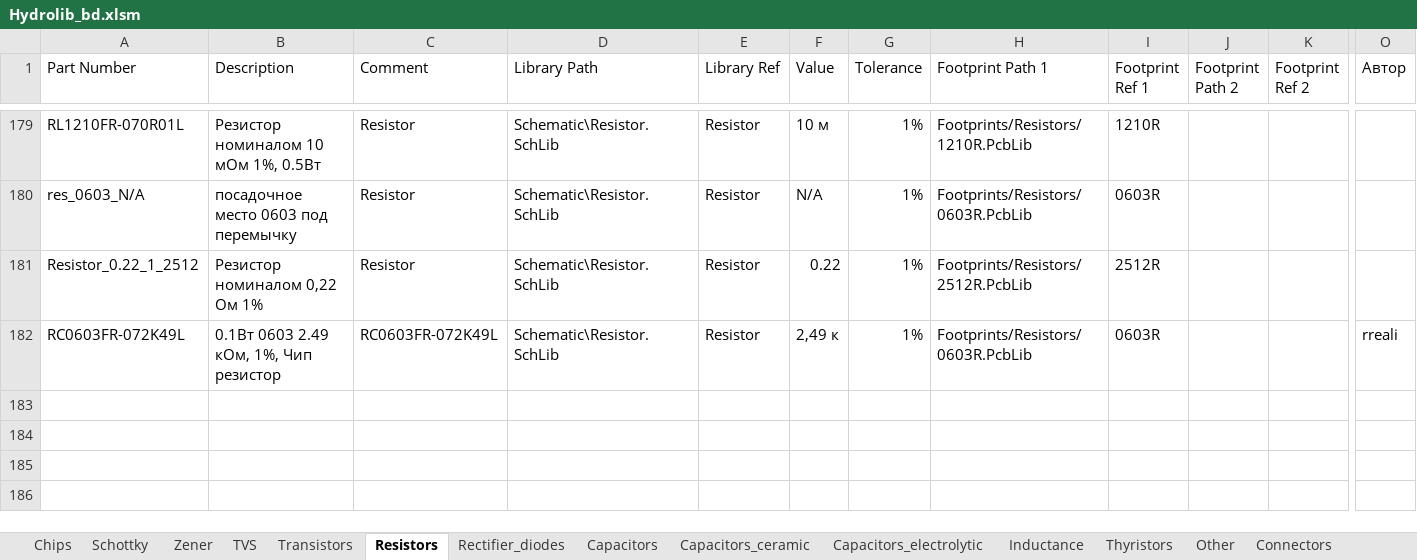
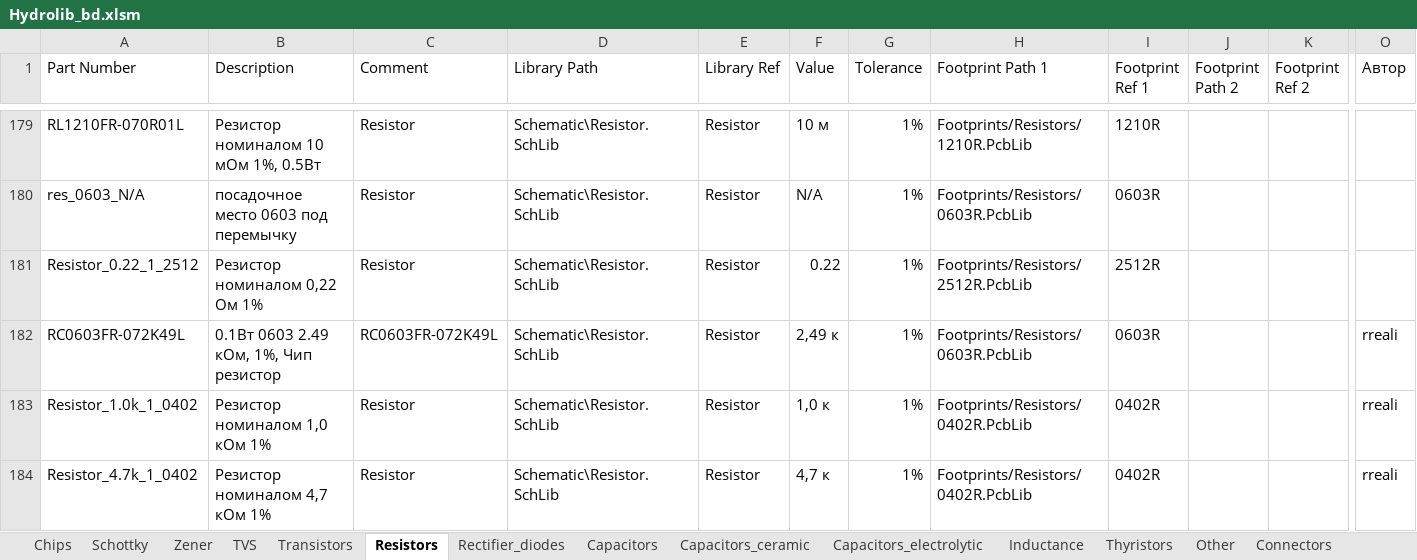
Before and after one commit to hydronautics-team/Hydrolib, an Excel workbook: Database/Hydrolib_bd.xlsm, sheet Resistors, drawn as a sheet; only a part is shown, gaps mark what is left out; values as stored, in another font and other column widths than the file's, no borders; table styles not drawn; rows hold the shown columns only; the diff names each change by its address in the sheet, - before the commit and + after, or states it on an @@ line.

```diff
--- a/Database/Hydrolib_bd.xlsm (sheet Resistors)
+++ b/Database/Hydrolib_bd.xlsm (sheet Resistors)
+row 183: Resistor_1.0k_1_0402 | Резистор номиналом 1,0 кОм 1% | Resistor | Schematic\Resistor.SchLib | Resistor | 1,0 к | 1% | Footprints/Resistors/0402R.PcbLib | 0402R |  |  | rreali
+row 184: Resistor_4.7k_1_0402 | Резистор номиналом 4,7 кОм 1% | Resistor | Schematic\Resistor.SchLib | Resistor | 4,7 к | 1% | Footprints/Resistors/0402R.PcbLib | 0402R |  |  | rreali
```
Also changed, not shown: sheet Capacitors_ceramic, 5 other files.
